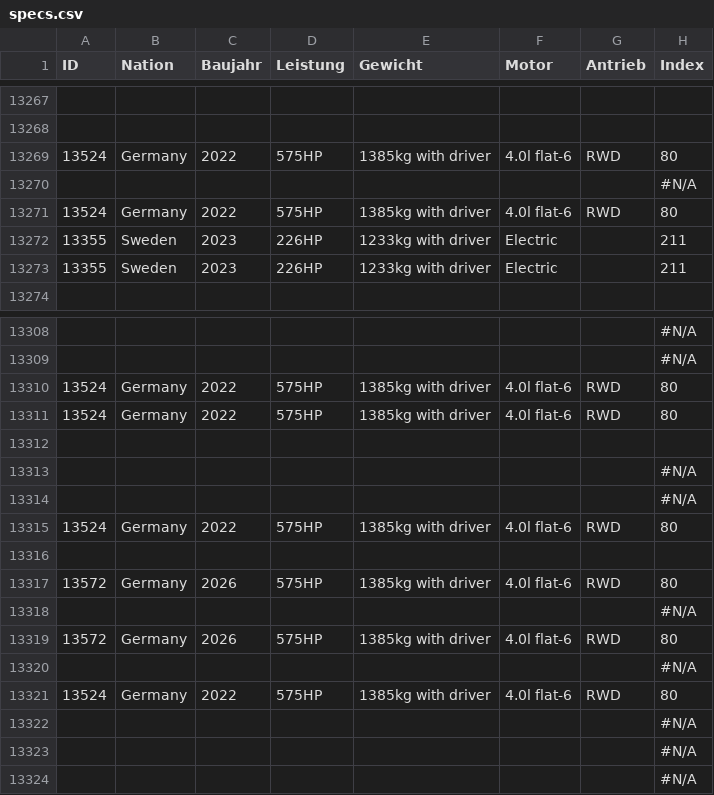
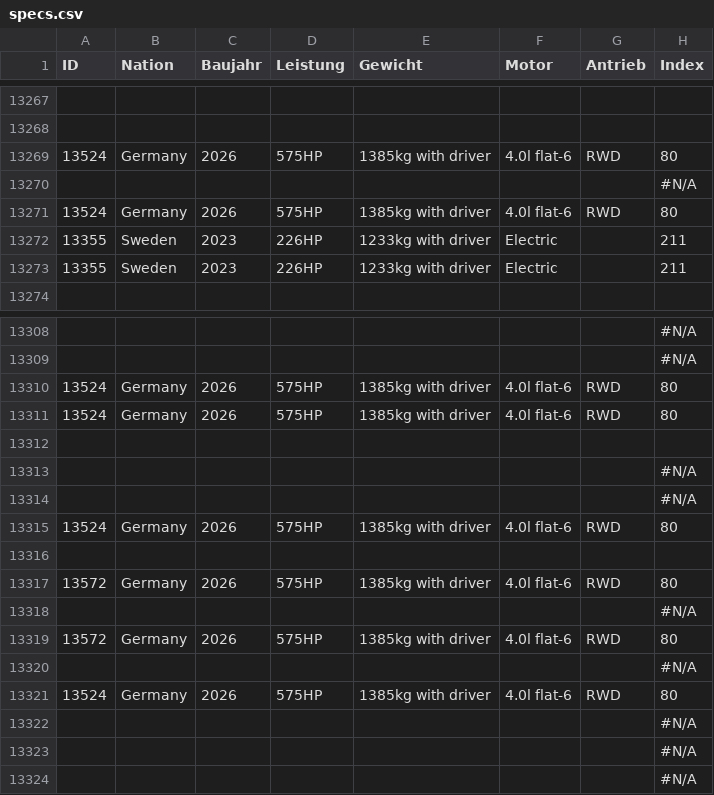
Before and after one commit to eddimeier/Rennserien, a CSV file: specs.csv, drawn as a sheet; only a part is shown, gaps mark what is left out; the diff names each change by its address in the sheet, - before the commit and + after, or states it on an @@ line.

Commit message:
Add files via upload

```diff
--- a/specs.csv
+++ b/specs.csv
-C13269 (Baujahr): 2022
+C13269 (Baujahr): 2026
-C13271 (Baujahr): 2022
+C13271 (Baujahr): 2026
-C13310:C13311 (Baujahr): 2022
+C13310:C13311 (Baujahr): 2026
-C13315 (Baujahr): 2022
+C13315 (Baujahr): 2026
-C13321 (Baujahr): 2022
+C13321 (Baujahr): 2026
```
